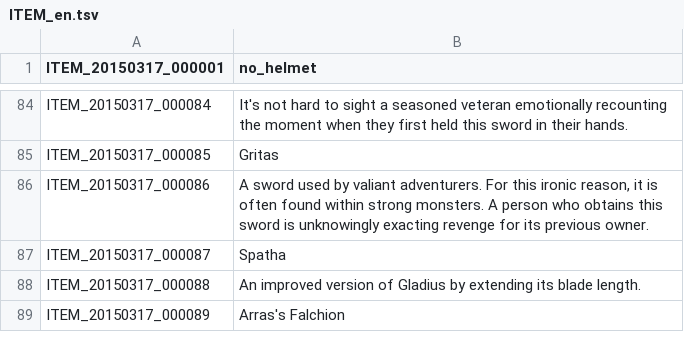
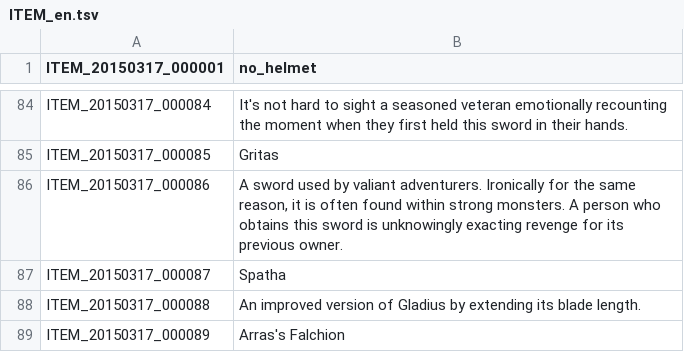
Before and after one commit to marikim/EnglishTranslation, a TSV file: ITEM_en.tsv, drawn as a sheet; only a part is shown, gaps mark what is left out.

Commit message:
Update ITEM_en.tsv

```diff
--- a/ITEM_en.tsv
+++ b/ITEM_en.tsv
@@ -85,3 +85,3 @@ ITEM_20150317_000084	It's not hard to sight a seasoned veteran emotionally recou
 ITEM_20150317_000085	Gritas
-ITEM_20150317_000086	A sword used by valiant adventurers. For this ironic reason, it is often found within strong monsters. A person who obtains this sword is unknowingly exacting revenge for its previous owner.
+ITEM_20150317_000086	A sword used by valiant adventurers. Ironically for the same reason, it is often found within strong monsters. A person who obtains this sword is unknowingly exacting revenge for its previous owner.
 ITEM_20150317_000087	Spatha
```
